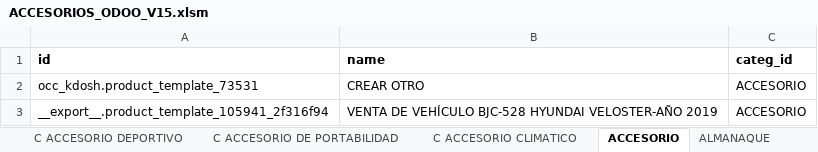
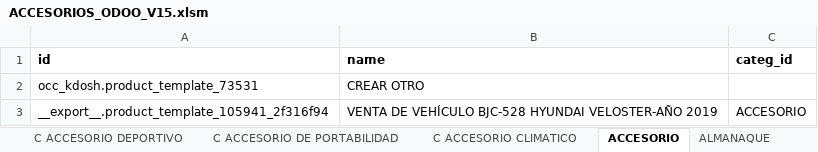
Before and after one commit to MarvinH10/RECATEGORIZACION, an Excel workbook: ACCESORIOS_ODOO_V15.xlsm, sheet ACCESORIO, drawn as a sheet; values as stored, in another font and other column widths than the file's, no borders; charts and pictures not drawn; the diff names each change by its address in the sheet, - before the commit and + after, or states it on an @@ line.

Commit message:
Add files via upload

```diff
--- a/ACCESORIOS_ODOO_V15.xlsm (sheet ACCESORIO)
+++ b/ACCESORIOS_ODOO_V15.xlsm (sheet ACCESORIO)
-C2 (categ_id): ACCESORIO
+C2 (categ_id): (empty)
```
Also changed, not shown: charts or pictures.
